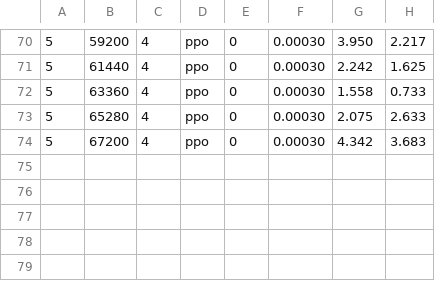
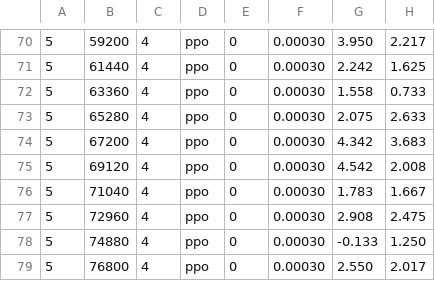
Before and after one commit to bluo42/big2-ai, a CSV file: big2/policies/evolve/progress.csv, drawn as a sheet; only a part is shown, gaps mark what is left out.

```diff
--- a/big2/policies/evolve/progress.csv
+++ b/big2/policies/evolve/progress.csv
@@ -74 +74,6 @@
 5,67200,4,ppo,0,0.00030,4.342,3.683
+5,69120,4,ppo,0,0.00030,4.542,2.008
+5,71040,4,ppo,0,0.00030,1.783,1.667
+5,72960,4,ppo,0,0.00030,2.908,2.475
+5,74880,4,ppo,0,0.00030,-0.133,1.250
+5,76800,4,ppo,0,0.00030,2.550,2.017
```
